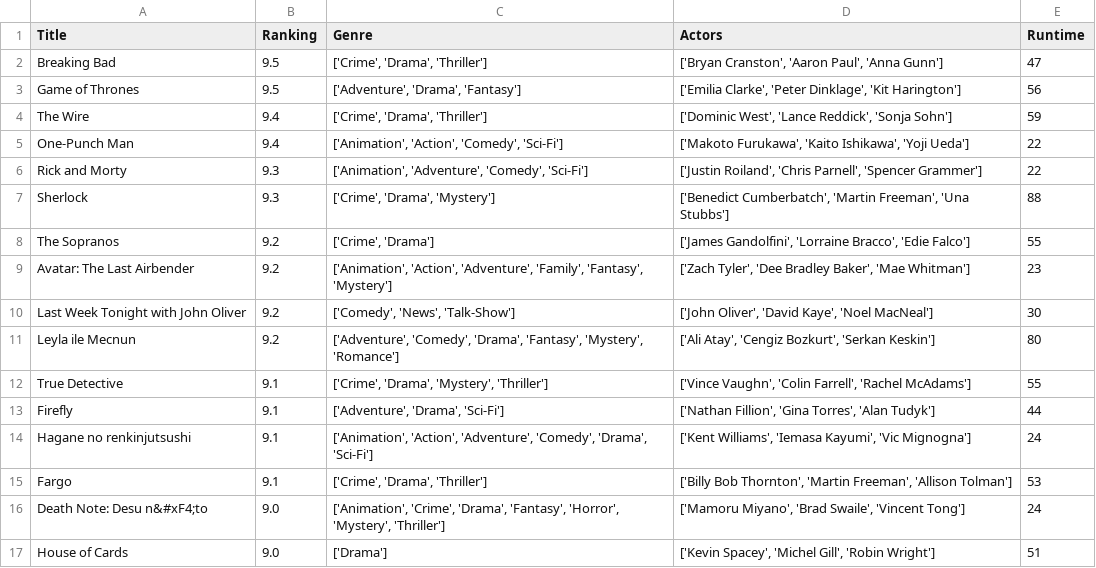
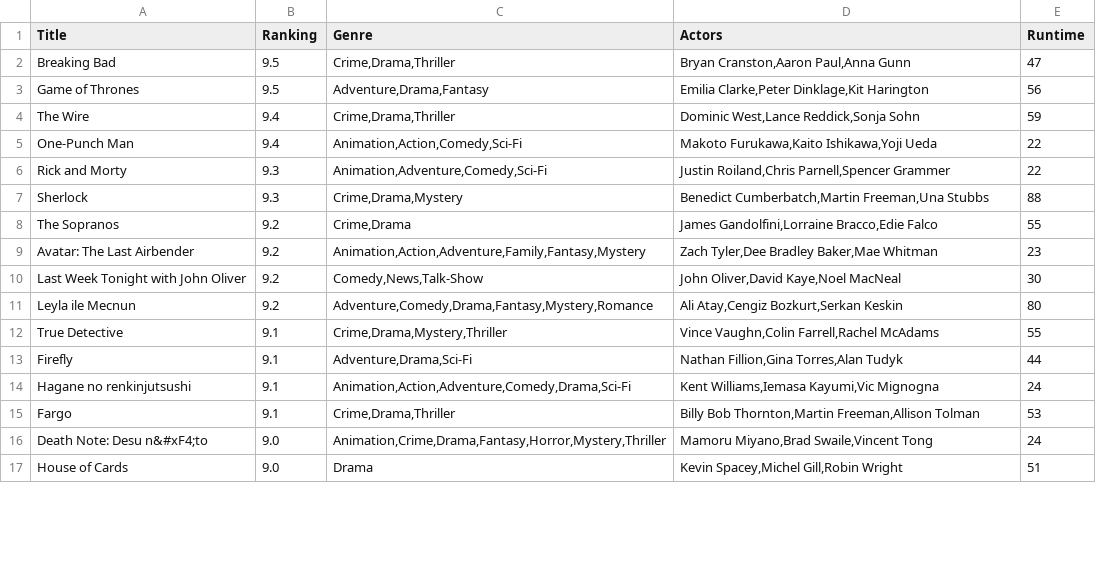
Before and after one commit to MainahFolkers/Data-Processing, a CSV file: Homework/week-1/Scraping/tvseries.csv, drawn as a sheet; only a part is shown; the diff covers the shown part only.

Commit message:
Homework week-1 Improved

```diff
--- a/Homework/week-1/Scraping/tvseries.csv
+++ b/Homework/week-1/Scraping/tvseries.csv
@@ -1,17 +1,17 @@
 Title,Ranking,Genre,Actors,Runtime
-Breaking Bad,9.5,"['Crime', 'Drama', 'Thriller']","['Bryan Cranston', 'Aaron Paul', 'Anna Gunn']",47
-Game of Thrones,9.5,"['Adventure', 'Drama', 'Fantasy']","['Emilia Clarke', 'Peter Dinklage', 'Kit Harington']",56
-The Wire,9.4,"['Crime', 'Drama', 'Thriller']","['Dominic West', 'Lance Reddick', 'Sonja Sohn']",59
-One-Punch Man,9.4,"['Animation', 'Action', 'Comedy', 'Sci-Fi']","['Makoto Furukawa', 'Kaito Ishikawa', 'Yoji Ueda']",22
-Rick and Morty,9.3,"['Animation', 'Adventure', 'Comedy', 'Sci-Fi']","['Justin Roiland', 'Chris Parnell', 'Spencer Grammer']",22
-Sherlock,9.3,"['Crime', 'Drama', 'Mystery']","['Benedict Cumberbatch', 'Martin Freeman', 'Una Stubbs']",88
-The Sopranos,9.2,"['Crime', 'Drama']","['James Gandolfini', 'Lorraine Bracco', 'Edie Falco']",55
-Avatar: The Last Airbender,9.2,"['Animation', 'Action', 'Adventure', 'Family', 'Fantasy', 'Mystery']","['Zach Tyler', 'Dee Bradley Baker', 'Mae Whitman']",23
-Last Week Tonight with John Oliver,9.2,"['Comedy', 'News', 'Talk-Show']","['John Oliver', 'David Kaye', 'Noel MacNeal']",30
-Leyla ile Mecnun,9.2,"['Adventure', 'Comedy', 'Drama', 'Fantasy', 'Mystery', 'Romance']","['Ali Atay', 'Cengiz Bozkurt', 'Serkan Keskin']",80
-True Detective,9.1,"['Crime', 'Drama', 'Mystery', 'Thriller']","['Vince Vaughn', 'Colin Farrell', 'Rachel McAdams']",55
-Firefly,9.1,"['Adventure', 'Drama', 'Sci-Fi']","['Nathan Fillion', 'Gina Torres', 'Alan Tudyk']",44
-Hagane no renkinjutsushi,9.1,"['Animation', 'Action', 'Adventure', 'Comedy', 'Drama', 'Sci-Fi']","['Kent Williams', 'Iemasa Kayumi', 'Vic Mignogna']",24
-Fargo,9.1,"['Crime', 'Drama', 'Thriller']","['Billy Bob Thornton', 'Martin Freeman', 'Allison Tolman']",53
-Death Note: Desu n&#xF4;to,9.0,"['Animation', 'Crime', 'Drama', 'Fantasy', 'Horror', 'Mystery', 'Thriller']","['Mamoru Miyano', 'Brad Swaile', 'Vincent Tong']",24
-House of Cards,9.0,['Drama'],"['Kevin Spacey', 'Michel Gill', 'Robin Wright']",51
+Breaking Bad,9.5,"Crime,Drama,Thriller","Bryan Cranston,Aaron Paul,Anna Gunn",47
+Game of Thrones,9.5,"Adventure,Drama,Fantasy","Emilia Clarke,Peter Dinklage,Kit Harington",56
+The Wire,9.4,"Crime,Drama,Thriller","Dominic West,Lance Reddick,Sonja Sohn",59
+One-Punch Man,9.4,"Animation,Action,Comedy,Sci-Fi","Makoto Furukawa,Kaito Ishikawa,Yoji Ueda",22
+Rick and Morty,9.3,"Animation,Adventure,Comedy,Sci-Fi","Justin Roiland,Chris Parnell,Spencer Grammer",22
+Sherlock,9.3,"Crime,Drama,Mystery","Benedict Cumberbatch,Martin Freeman,Una Stubbs",88
+The Sopranos,9.2,"Crime,Drama","James Gandolfini,Lorraine Bracco,Edie Falco",55
+Avatar: The Last Airbender,9.2,"Animation,Action,Adventure,Family,Fantasy,Mystery","Zach Tyler,Dee Bradley Baker,Mae Whitman",23
+Last Week Tonight with John Oliver,9.2,"Comedy,News,Talk-Show","John Oliver,David Kaye,Noel MacNeal",30
+Leyla ile Mecnun,9.2,"Adventure,Comedy,Drama,Fantasy,Mystery,Romance","Ali Atay,Cengiz Bozkurt,Serkan Keskin",80
+True Detective,9.1,"Crime,Drama,Mystery,Thriller","Vince Vaughn,Colin Farrell,Rachel McAdams",55
+Firefly,9.1,"Adventure,Drama,Sci-Fi","Nathan Fillion,Gina Torres,Alan Tudyk",44
+Hagane no renkinjutsushi,9.1,"Animation,Action,Adventure,Comedy,Drama,Sci-Fi","Kent Williams,Iemasa Kayumi,Vic Mignogna",24
+Fargo,9.1,"Crime,Drama,Thriller","Billy Bob Thornton,Martin Freeman,Allison Tolman",53
+Death Note: Desu n&#xF4;to,9.0,"Animation,Crime,Drama,Fantasy,Horror,Mystery,Thriller","Mamoru Miyano,Brad Swaile,Vincent Tong",24
+House of Cards,9.0,Drama,"Kevin Spacey,Michel Gill,Robin Wright",51
```
Also changed, not shown: 68 edited cells elsewhere in this file, 1 other file.
